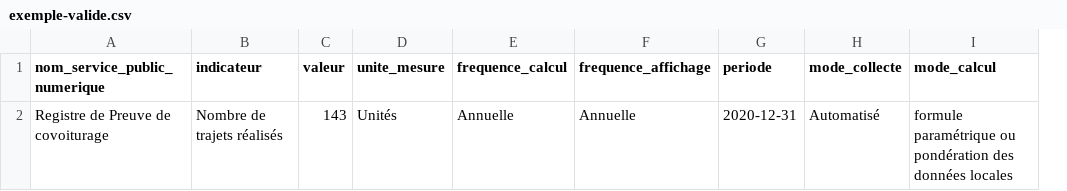
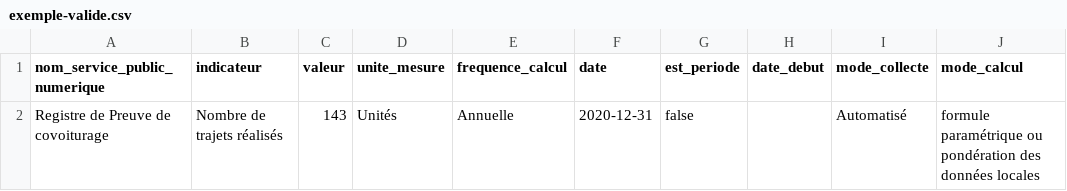
Before and after one commit to etalab/schema-impact-service-public-numerique, a CSV file: exemple-valide.csv, drawn as a sheet; only a part is shown; removed rows and columns are numbered as before the commit, all else as after; the diff names each change by its address in the sheet, - before the commit and + after, or states it on an @@ line.

```diff
--- a/exemple-valide.csv
+++ b/exemple-valide.csv
-column F (frequence_affichage), row 2: Annuelle
+column G (est_periode), row 2: false
+column H (date_debut), empty
-F1: periode
+F1: date
```
Also changed, not shown: 1 other file.
